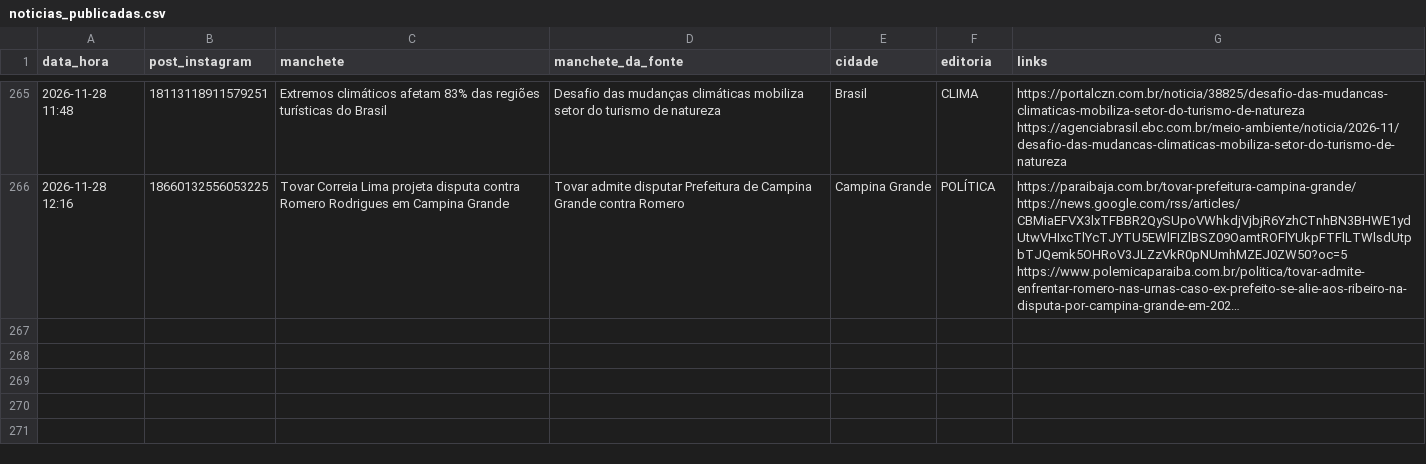
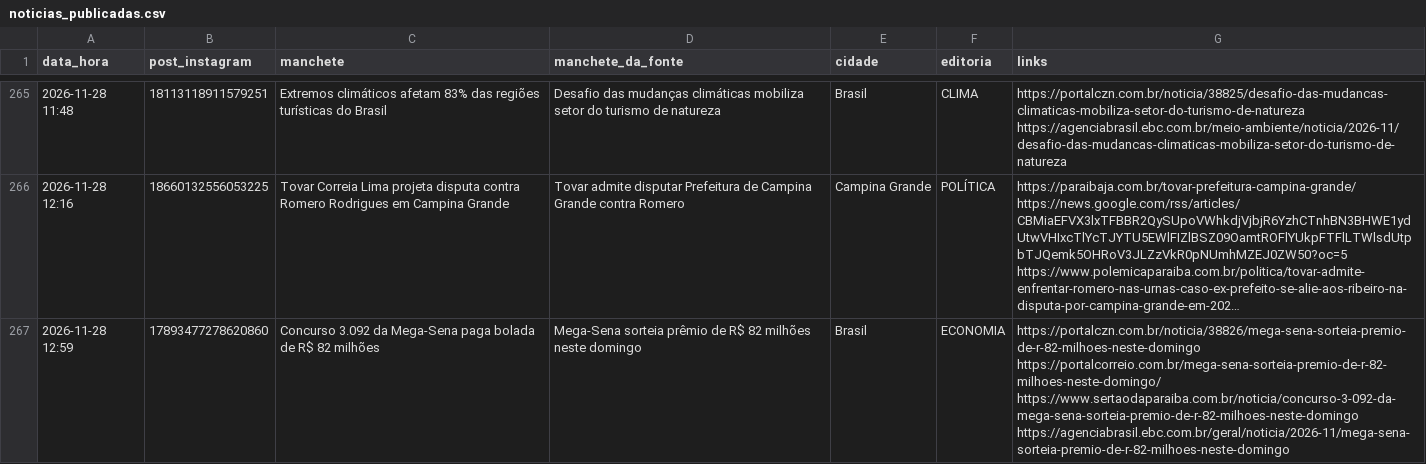
Before and after one commit to ccreatormkt-glitch/portal-noticias, a CSV file: state/noticias_publicadas.csv, drawn as a sheet; only a part is shown, gaps mark what is left out; long unchanged cells end in …; the diff names each change by its address in the sheet, - before the commit and + after, or states it on an @@ line.

```diff
--- a/state/noticias_publicadas.csv
+++ b/state/noticias_publicadas.csv
+row 267: 2026-11-28 12:59 | 17893477278620860 | Concurso 3.092 da Mega-Sena paga bolada de R$ 82 milhões | Mega-Sena sorteia prêmio de R$ 82 milhões neste domingo | Brasil | ECONOMIA | https://portalczn.com.br/noticia/38826/mega-sena-sorteia-premio-de-r-82-milhoes-neste-domingo https://portalcorreio.com.br/mega-sena-sorteia-premio-de-r-82-milhoes-neste-domingo/ https://www.sertaodaparaiba.com.br/noticia/concurso-3-092-da-mega-sena-sorteia-premio-de-r-82-milhoes-neste-domingo https://agenciabrasil.ebc.com.br/geral/noticia/2026-11/mega-sena-sorteia-premio-de-r-82-milhoes-neste-domingo
```
Also changed, not shown: 3 other files.
